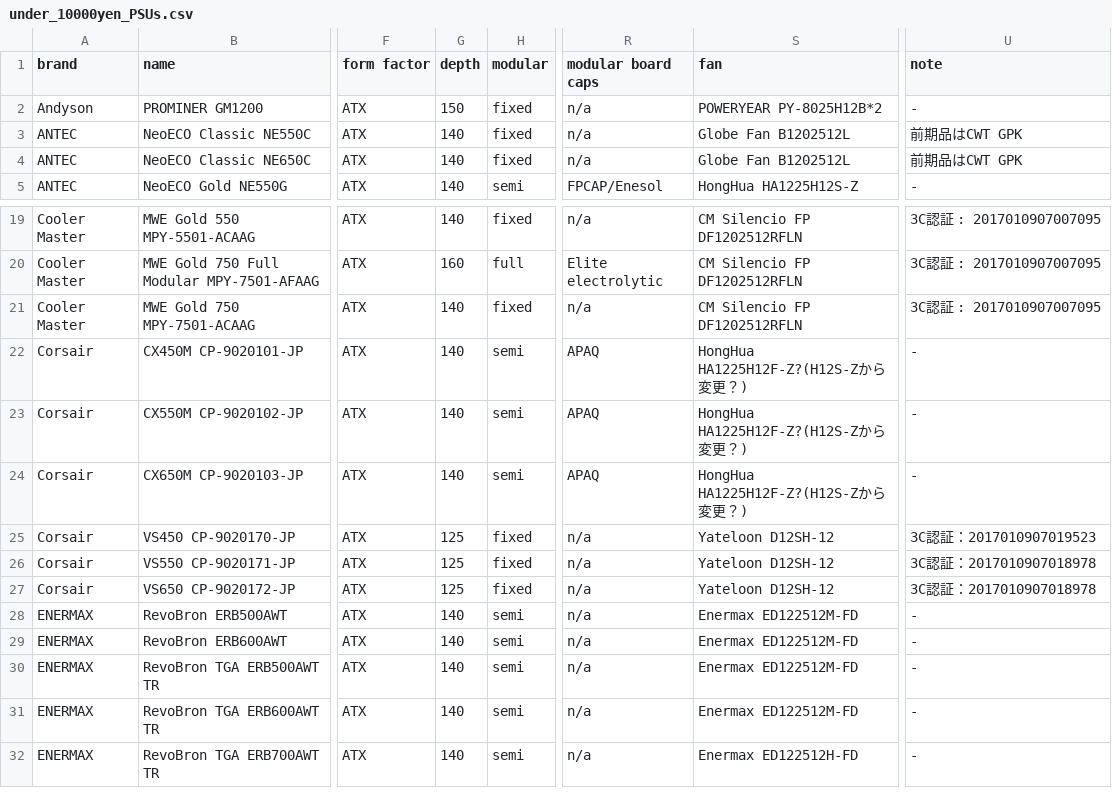
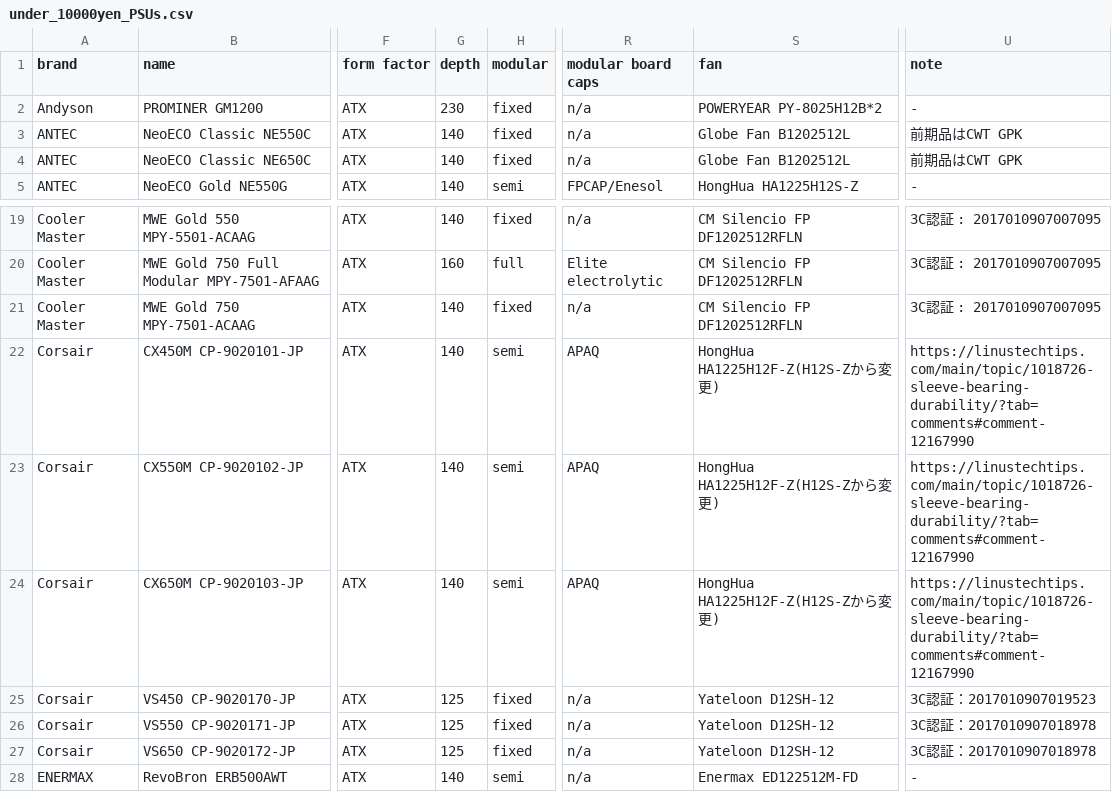
Before and after one commit to vpcf/PSUs_JPN, a CSV file: under_10000yen_PSUs.csv, drawn as a sheet; only a part is shown, gaps mark what is left out; the shorter side is filled out with more unchanged rows; the diff names each change by its address in the sheet, - before the commit and + after, or states it on an @@ line.

Commit message:
Update description about the Fan of Corsair CXM

```diff
--- a/under_10000yen_PSUs.csv
+++ b/under_10000yen_PSUs.csv
-G2 (depth): 150
+G2 (depth): 230
-S22:S24 (fan): HongHua HA1225H12F-Z?(H12S-Zから変更？)
+S22:S24 (fan): HongHua HA1225H12F-Z(H12S-Zから変更)
-U22:U24 (note): -
+U22:U24 (note): https://linustechtips.com/main/topic/1018726-sleeve-bearing-durability/?tab=comments#comment-12167990
```
